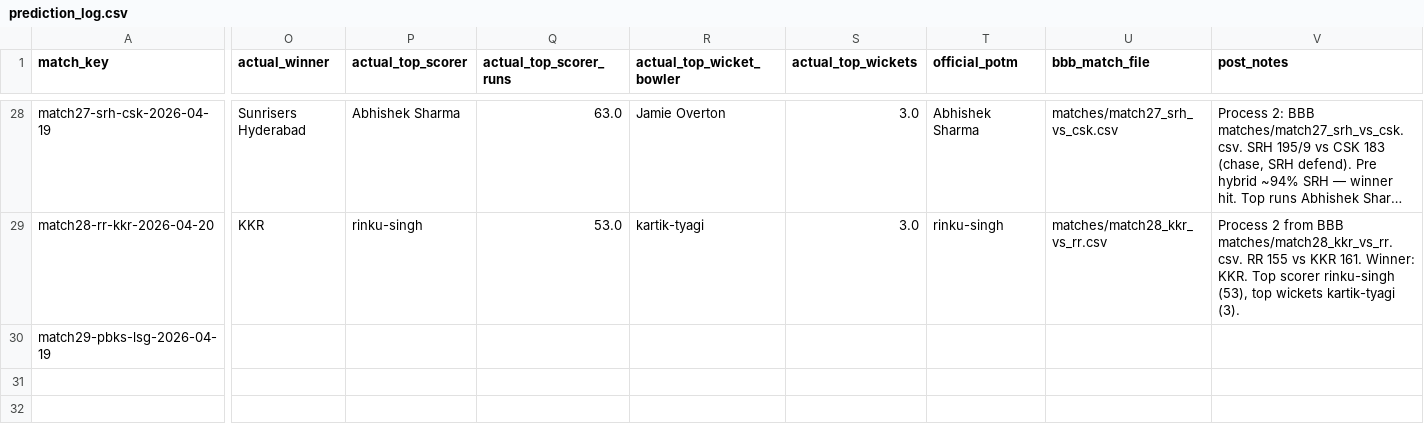
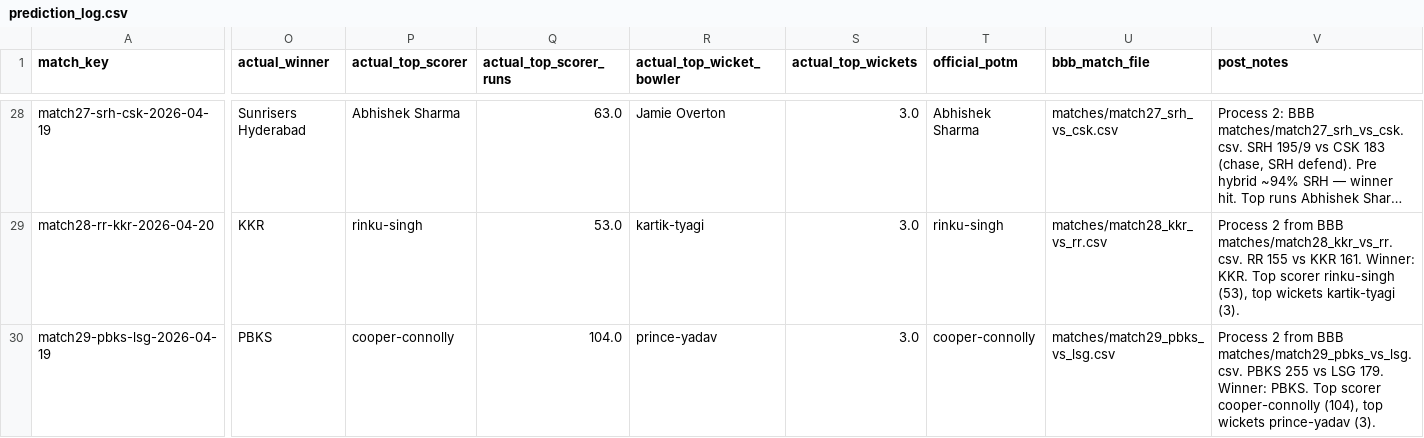
Before and after one commit to Jaymehta45/Sabermetric-IPL-Prediction-, a CSV file: data/processed/prediction_log.csv, drawn as a sheet; only a part is shown, gaps mark what is left out; long unchanged cells end in …; the diff covers the shown part only; the diff names each change by its address in the sheet, - before the commit and + after, or states it on an @@ line.

Commit message:
chore(prediction_log): post match29-pbks-lsg-2026-04-19

```diff
--- a/data/processed/prediction_log.csv
+++ b/data/processed/prediction_log.csv
-O30 (actual_winner): (empty)
+O30 (actual_winner): PBKS
-P30 (actual_top_scorer): (empty)
+P30 (actual_top_scorer): cooper-connolly
-Q30 (actual_top_scorer_runs): (empty)
+Q30 (actual_top_scorer_runs): 104.0
-R30 (actual_top_wicket_bowler): (empty)
+R30 (actual_top_wicket_bowler): prince-yadav
-S30 (actual_top_wickets): (empty)
+S30 (actual_top_wickets): 3.0
-T30 (official_potm): (empty)
+T30 (official_potm): cooper-connolly
-U30 (bbb_match_file): (empty)
+U30 (bbb_match_file): matches/match29_pbks_vs_lsg.csv
-V30 (post_notes): (empty)
+V30 (post_notes): Process 2 from BBB matches/match29_pbks_vs_lsg.csv. PBKS 255 vs LSG 179. Winner: PBKS. Top scorer cooper-connolly (104), top wickets prince-yadav (3).
```
Also changed, not shown: 5 edited cells elsewhere in this file.
